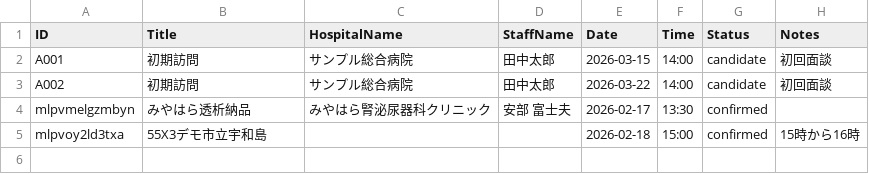
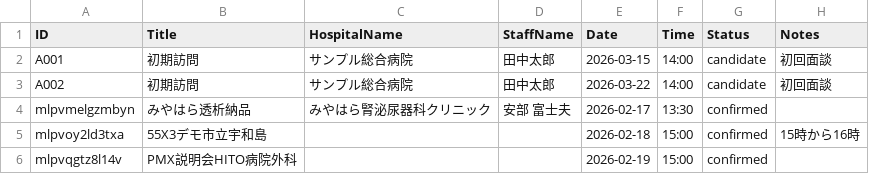
Before and after one commit to namishi9999-dot/hospital-manager, a CSV file: appointments.csv, drawn as a sheet.

Commit message:
Update appointments.csv

```diff
--- a/appointments.csv
+++ b/appointments.csv
@@ -5 +5,2 @@ mlpvmelgzmbyn,みやはら透析納品,みやはら腎泌尿器科クリニッ
 mlpvoy2ld3txa,55X3デモ市立宇和島,,,2026-02-18,15:00,confirmed,15時から16時
+mlpvqgtz8l14v,PMX説明会HITO病院外科,,,2026-02-19,15:00,confirmed,
```
